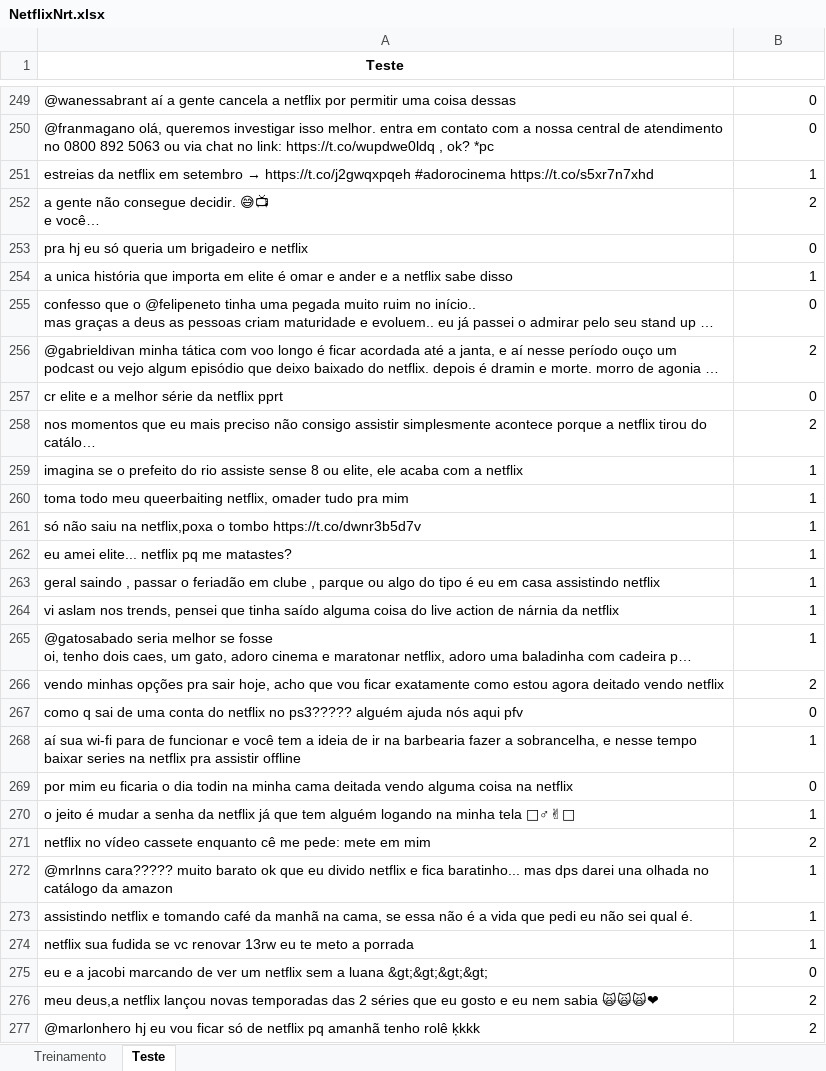
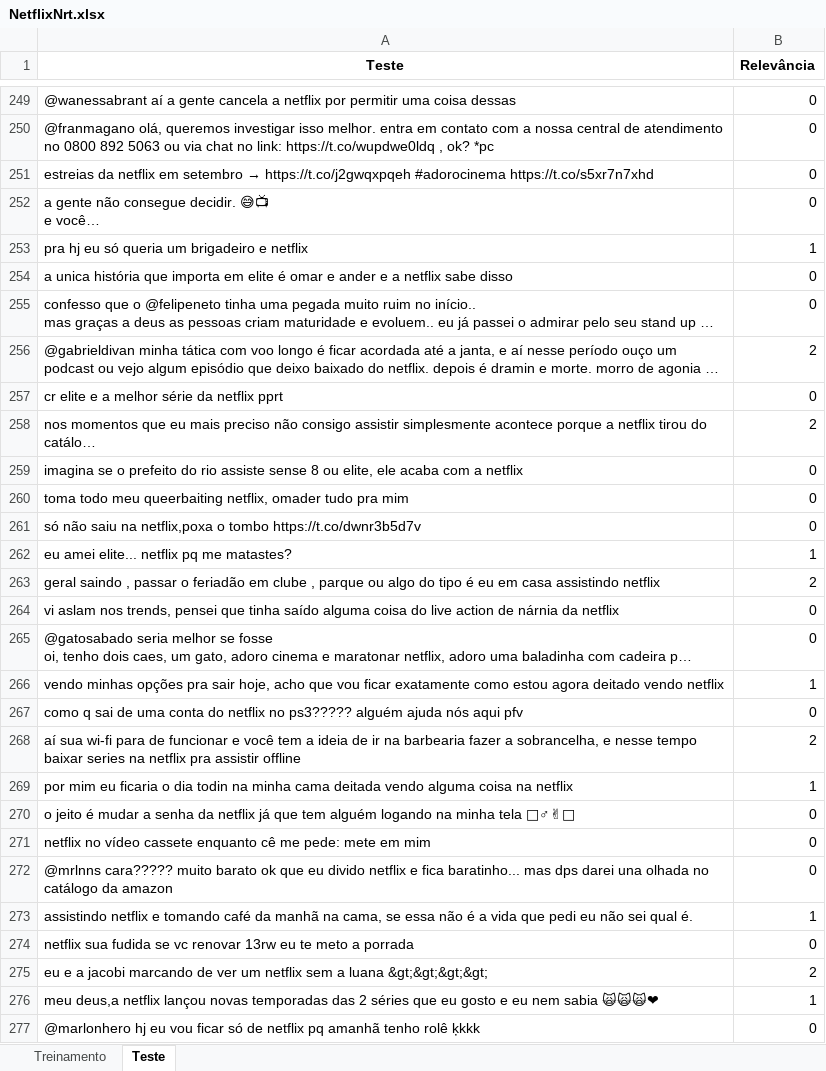
Before and after one commit to VitorMiada/projeto2-cdados, an Excel workbook: NetflixNrt.xlsx, sheet Teste, drawn as a sheet; only a part is shown, gaps mark what is left out; long unchanged cells end in …; values as stored, in another font and other column widths than the file's, no borders; the diff covers the shown part only; the diff names each change by its address in the sheet, - before the commit and + after, or states it on an @@ line.

```diff
--- a/NetflixNrt.xlsx (sheet Teste)
+++ b/NetflixNrt.xlsx (sheet Teste)
-B1: (empty)
+B1: Relevância
-B251 (Relevância): 1
+B251 (Relevância): 0
-B252 (Relevância): 2
+B252 (Relevância): 0
-B253 (Relevância): 0
+B253 (Relevância): 1
-B254 (Relevância): 1
+B254 (Relevância): 0
-B259:B261 (Relevância): 1
+B259:B261 (Relevância): 0
-B263 (Relevância): 1
+B263 (Relevância): 2
-B264:B265 (Relevância): 1
+B264:B265 (Relevância): 0
-B266 (Relevância): 2
+B266 (Relevância): 1
-B268 (Relevância): 1
+B268 (Relevância): 2
-B269 (Relevância): 0
+B269 (Relevância): 1
-B270 (Relevância): 1
+B270 (Relevância): 0
-B271 (Relevância): 2
+B271 (Relevância): 0
-B272 (Relevância): 1
+B272 (Relevância): 0
-B274 (Relevância): 1
+B274 (Relevância): 0
-B275 (Relevância): 0
+B275 (Relevância): 2
-B276 (Relevância): 2
+B276 (Relevância): 1
-B277 (Relevância): 2
+B277 (Relevância): 0
```
Also changed, not shown: 59 edited cells elsewhere in this sheet, 2 other files.
